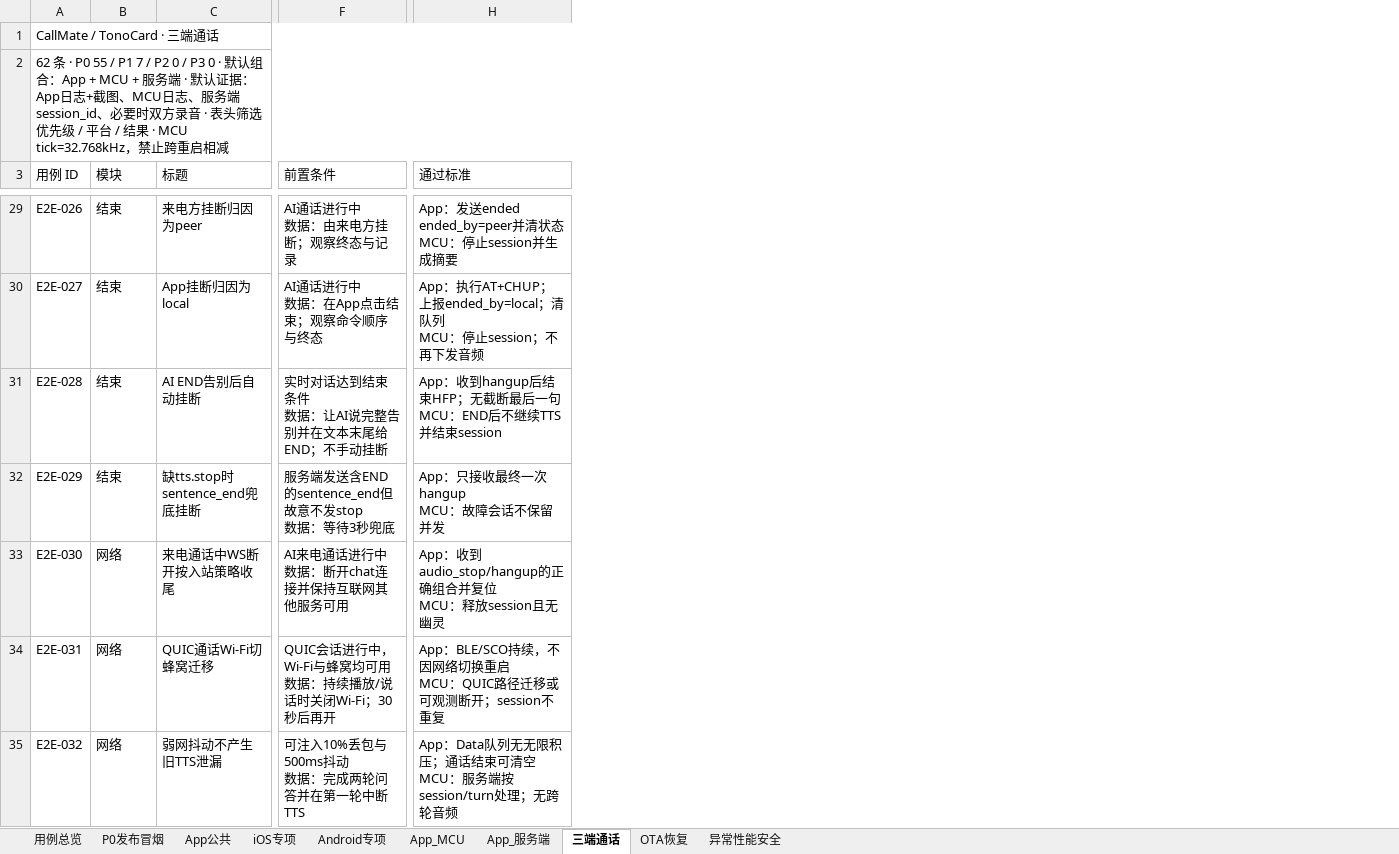
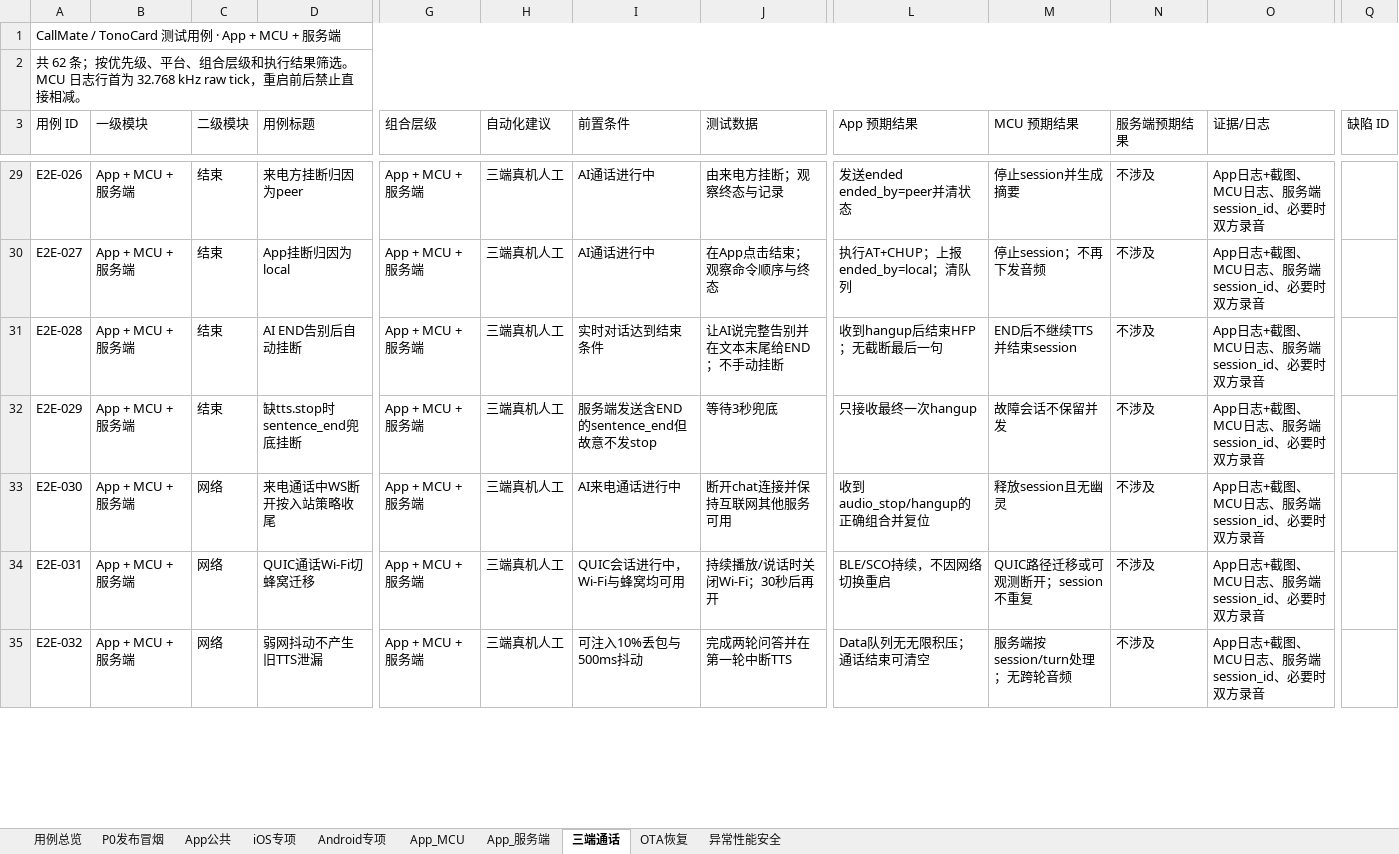
Before and after one commit to lisret/a2a_ai_mobile, an Excel workbook: qa/CallMate_App_Test_Cases.xlsx, sheet 三端通话, drawn as a sheet; only a part is shown, gaps mark what is left out; values as stored, in another font and other column widths than the file's, no cell formats; conditional formats and table styles not drawn; removed rows and columns are numbered as before the commit, all else as after; ↵ is a line break in a cell; the diff covers the shown part only; the diff names each change by its address in the sheet, - before the commit and + after, or states it on an @@ line.

```diff
--- a/qa/CallMate_App_Test_Cases.xlsx (sheet 三端通话)
+++ b/qa/CallMate_App_Test_Cases.xlsx (sheet 三端通话)
+column B (一级模块), rows 29-35: all App + MCU + 服务端
+column G (组合层级), rows 29-35: all App + MCU + 服务端
+column H (自动化建议), rows 29-35: all 三端真机人工
+column J (测试数据), rows 29-35: 由来电方挂断；观察终态与记录 | 在App点击结束；观察命令顺序与终态 | 让AI说完整告别并在文本末尾给END；不手动挂断 | 等待3秒兜底 | 断开chat连接并保持互联网其他服务可用 | 持续播放/说话时关闭Wi‑Fi；30秒后再开 | 完成两轮问答并在第一轮中断TTS
-column H (通过标准), rows 29-35: App：发送ended ended_by=peer并清状态 ↵ MCU：停止session并生成摘要 | App：执行AT+CHUP；上报ended_by=local；清队列 ↵ MCU：停止session；不再下发音频 | App：收到hangup后结束HFP；无截断最后一句 ↵ MCU：END后不继续TTS并结束session | App：只接收最终一次hangup ↵ MCU：故障会话不保留并发 | App：收到audio_stop/hangup的正确组合并复位 ↵ MCU：释放session且无幽灵 | App：BLE/SCO持续，不因网络切换重启 ↵ MCU：QUIC路径迁移或可观测断开；session不重复 | App：Data队列无无限积压；通话结束可清空 ↵ MCU：服务端按session/turn处理；无跨轮音频
+column L (App 预期结果), rows 29-35: 发送ended ended_by=peer并清状态 | 执行AT+CHUP；上报ended_by=local；清队列 | 收到hangup后结束HFP；无截断最后一句 | 只接收最终一次hangup | 收到audio_stop/hangup的正确组合并复位 | BLE/SCO持续，不因网络切换重启 | Data队列无无限积压；通话结束可清空
+column M (MCU 预期结果), rows 29-35: 停止session并生成摘要 | 停止session；不再下发音频 | END后不继续TTS并结束session | 故障会话不保留并发 | 释放session且无幽灵 | QUIC路径迁移或可观测断开；session不重复 | 服务端按session/turn处理；无跨轮音频
+column N (服务端预期结果), rows 29-35: all 不涉及
+column O (证据/日志), rows 29-35: all App日志+截图、MCU日志、服务端session_id、必要时双方录音
+column Q (缺陷 ID), empty
-A1 (用例 ID): CallMate / TonoCard · 三端通话
+A1 (用例 ID): CallMate / TonoCard 测试用例 · App + MCU + 服务端
-A2 (用例 ID): 62 条 · P0 55 / P1 7 / P2 0 / P3 0 · 默认组合：App + MCU + 服务端 · 默认证据：App日志+截图、MCU日志、服务端session_id、必要时双方录音 · 表头筛选优先级 / 平台 / 结果 · MCU tick=32.768kHz，禁止跨重启相减
+A2 (用例 ID): 共 62 条；按优先级、平台、组合层级和执行结果筛选。MCU 日志行首为 32.768 kHz raw tick，重启前后禁止直接相减。
-C3: 模块
+C3: 二级模块
-D3: 标题
+D3: 用例标题
-I29 (前置条件): AI通话进行中 ↵ 数据：由来电方挂断；观察终态与记录
+I29 (前置条件): AI通话进行中
-I30 (前置条件): AI通话进行中 ↵ 数据：在App点击结束；观察命令顺序与终态
+I30 (前置条件): AI通话进行中
-I31 (前置条件): 实时对话达到结束条件 ↵ 数据：让AI说完整告别并在文本末尾给END；不手动挂断
+I31 (前置条件): 实时对话达到结束条件
-I32 (前置条件): 服务端发送含END的sentence_end但故意不发stop ↵ 数据：等待3秒兜底
+I32 (前置条件): 服务端发送含END的sentence_end但故意不发stop
-I33 (前置条件): AI来电通话进行中 ↵ 数据：断开chat连接并保持互联网其他服务可用
+I33 (前置条件): AI来电通话进行中
-I34 (前置条件): QUIC会话进行中，Wi‑Fi与蜂窝均可用 ↵ 数据：持续播放/说话时关闭Wi‑Fi；30秒后再开
+I34 (前置条件): QUIC会话进行中，Wi‑Fi与蜂窝均可用
-I35 (前置条件): 可注入10%丢包与500ms抖动 ↵ 数据：完成两轮问答并在第一轮中断TTS
+I35 (前置条件): 可注入10%丢包与500ms抖动
```
Also changed, not shown: 51 edited cells elsewhere in this sheet, sheet 用例总览, sheet App公共, sheet 异常性能安全, sheet OTA恢复, sheet P0发布冒烟, sheet iOS专项, 3 more sheets, cell formats.
